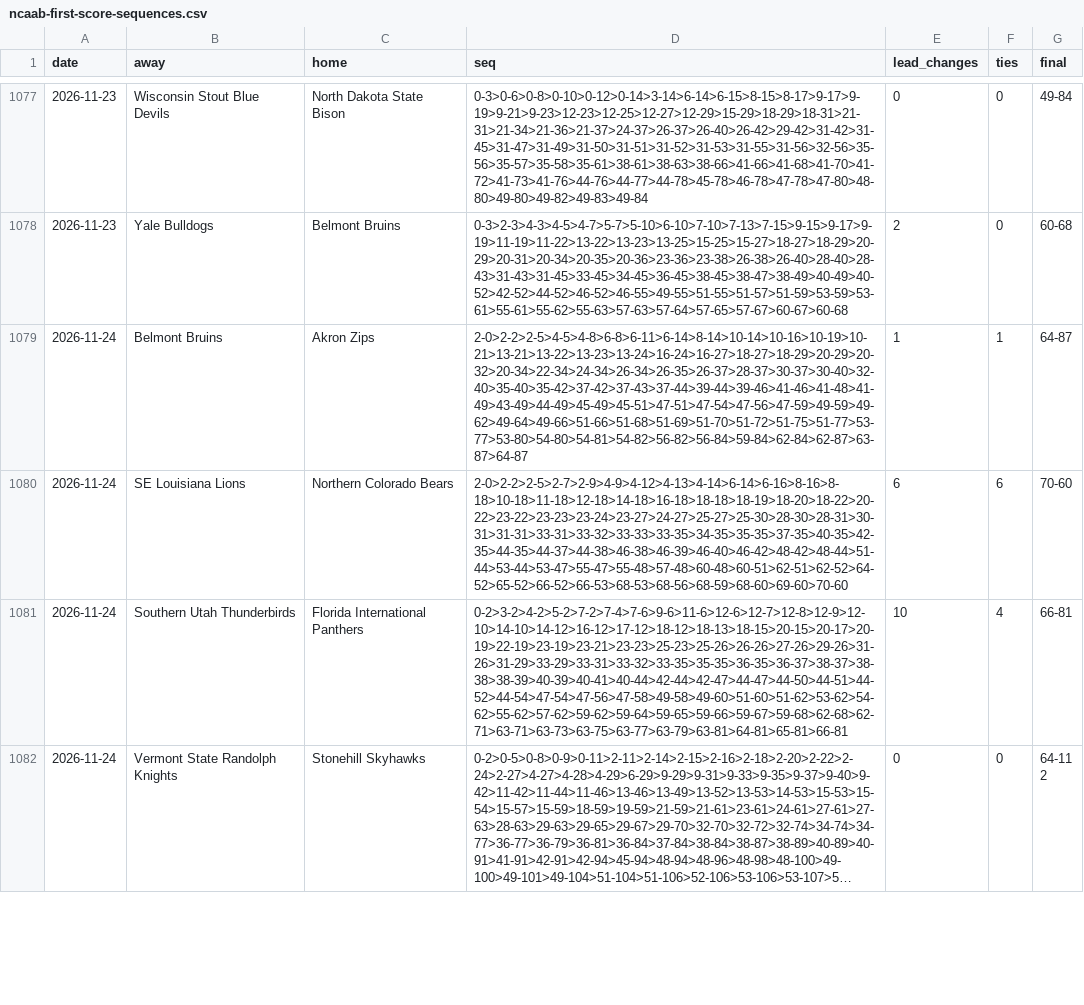
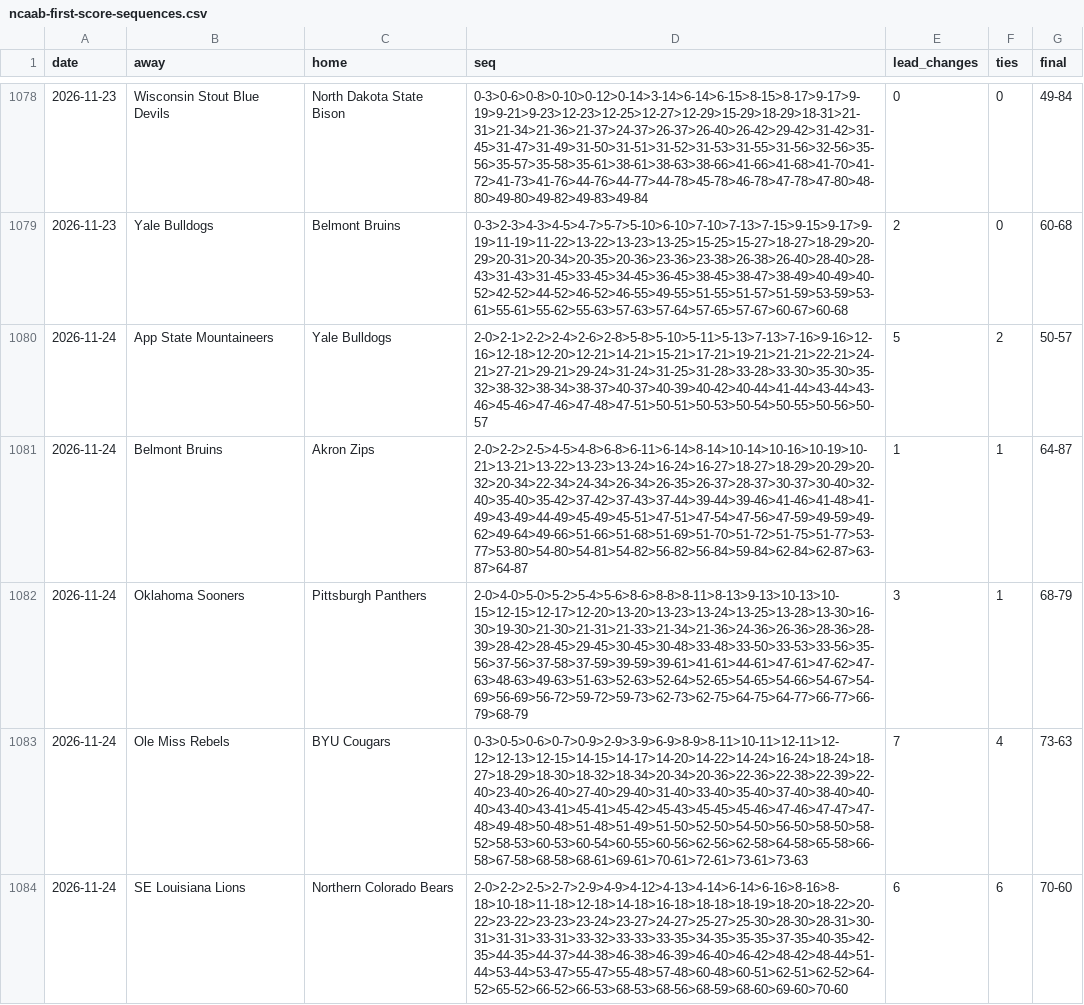
Before and after one commit to michaellvenuti-ops/mv_magic, a CSV file: pc-data/ncaab-first-score-sequences.csv, drawn as a sheet; only a part is shown, gaps mark what is left out; the shorter side is filled out with more unchanged rows; long unchanged cells end in …; the diff covers the shown part only; the diff names each change by its address in the sheet, - before the commit and + after, or states it on an @@ line.

Commit message:
pc-scans sync: pc-data/ncaab-first-score-sequences.csv

```diff
--- a/pc-data/ncaab-first-score-sequences.csv
+++ b/pc-data/ncaab-first-score-sequences.csv
+row 1080: 2026-11-24 | App State Mountaineers | Yale Bulldogs | 2-0>2-1>2-2>2-4>2-6>2-8>5-8>5-10>5-11>5-13>7-13>7-16>9-16>12-16>12-18>12-20>12-21>14-21>15-21>17-21>19-21>21-21>22-21>24-21>27-21>29-21>29-24>31-24>31-25>31-28>33-28>33-30>35-30>35-32>38-32>38-34>38-37>40-37>40-39>40-42>40-44>41-44>43-44>43-46>45-46>47-46>47-48>47-51>50-51>50-53>50-54>50-55>50-56>50-57 | 5 | 2 | 50-57
+row 1082: 2026-11-24 | Oklahoma Sooners | Pittsburgh Panthers | 2-0>4-0>5-0>5-2>5-4>5-6>8-6>8-8>8-11>8-13>9-13>10-13>10-15>12-15>12-17>12-20>13-20>13-23>13-24>13-25>13-28>13-30>16-30>19-30>21-30>21-31>21-33>21-34>21-36>24-36>26-36>28-36>28-39>28-42>28-45>29-45>30-45>30-48>33-48>33-50>33-53>33-56>35-56>37-56>37-58>37-59>39-59>39-61>41-61>44-61>47-61>47-62>47-63>48-63>49-63>51-63>52-63>52-64>52-65>54-65>54-66>54-67>54-69>56-69>56-72>59-72>59-73>62-73>62-75>64-75>64-77>66-77>66-79>68-79 | 3 | 1 | 68-79
+row 1083: 2026-11-24 | Ole Miss Rebels | BYU Cougars | 0-3>0-5>0-6>0-7>0-9>2-9>3-9>6-9>8-9>8-11>10-11>12-11>12-12>12-13>12-15>14-15>14-17>14-20>14-22>14-24>16-24>18-24>18-27>18-29>18-30>18-32>18-34>20-34>20-36>22-36>22-38>22-39>22-40>23-40>26-40>27-40>29-40>31-40>33-40>35-40>37-40>38-40>40-40>43-40>43-41>45-41>45-42>45-43>45-45>45-46>47-46>47-47>47-48>49-48>50-48>51-48>51-49>51-50>52-50>54-50>56-50>58-50>58-52>58-53>60-53>60-54>60-55>60-56>62-56>62-58>64-58>65-58>66-58>67-58>68-58>68-61>69-61>70-61>72-61>73-61>73-63 | 7 | 4 | 73-63
```
Also changed, not shown: 3 added rows elsewhere in this file.
